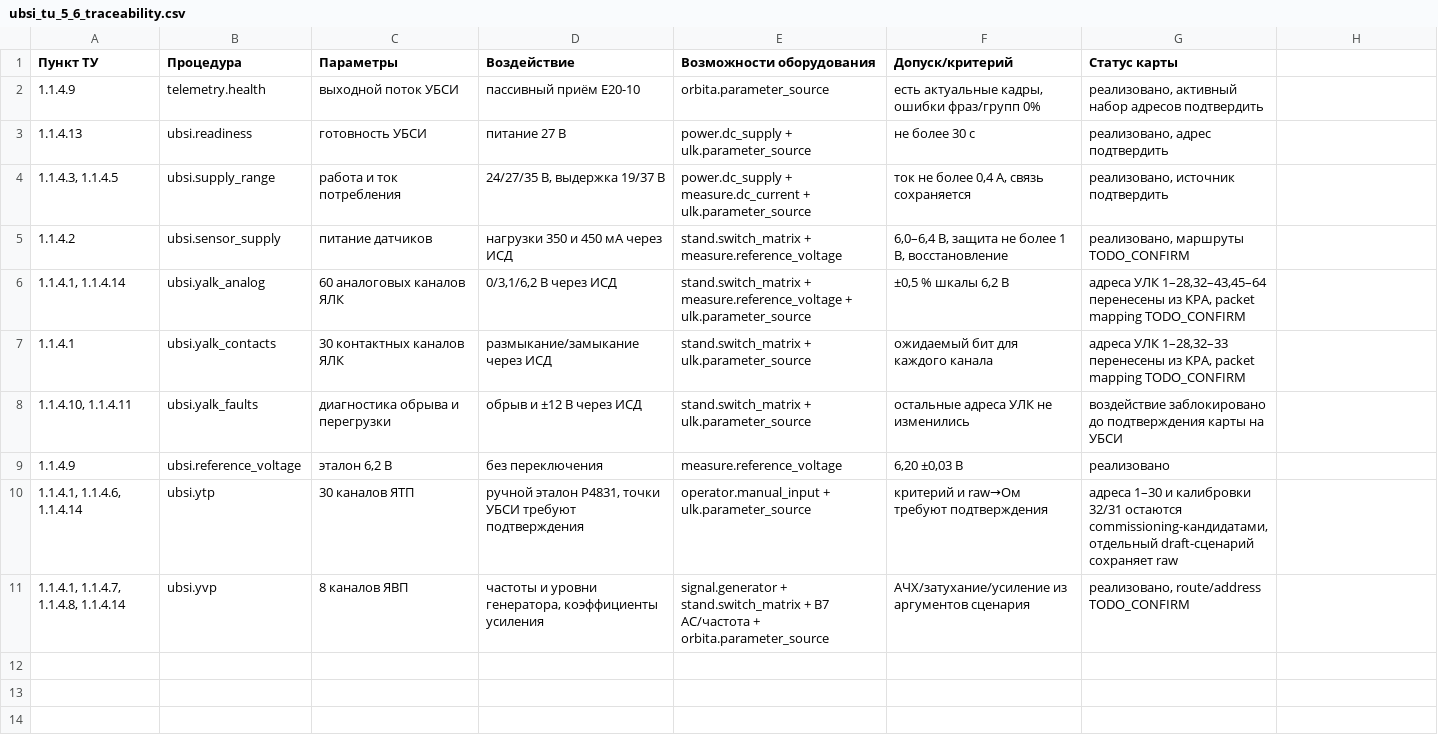
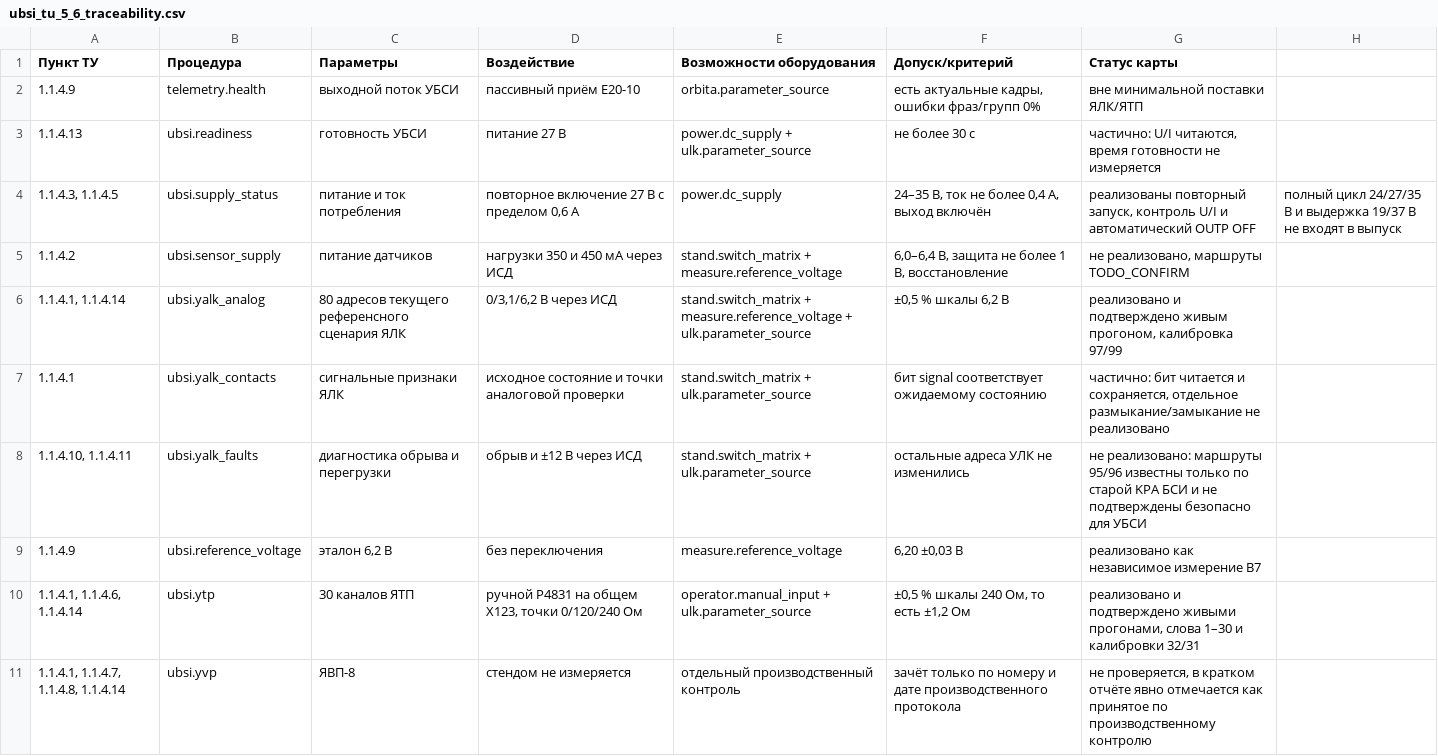
Before and after one commit to Anatolichka2202/KPA-YALK_MODULE, a CSV file: data/scenarios/ubsi_tu_5_6_traceability.csv, drawn as a sheet.

```diff
--- a/data/scenarios/ubsi_tu_5_6_traceability.csv
+++ b/data/scenarios/ubsi_tu_5_6_traceability.csv
@@ -1,11 +1,11 @@
 Пункт ТУ;Процедура;Параметры;Воздействие;Возможности оборудования;Допуск/критерий;Статус карты
-1.1.4.9;telemetry.health;выходной поток УБСИ;пассивный приём E20-10;orbita.parameter_source;есть актуальные кадры, ошибки фраз/групп 0%;реализовано, активный набор адресов подтвердить
-1.1.4.13;ubsi.readiness;готовность УБСИ;питание 27 В;power.dc_supply + ulk.parameter_source;не более 30 с;реализовано, адрес подтвердить
-1.1.4.3, 1.1.4.5;ubsi.supply_range;работа и ток потребления;24/27/35 В, выдержка 19/37 В;power.dc_supply + measure.dc_current + ulk.parameter_source;ток не более 0,4 А, связь сохраняется;реализовано, источник подтвердить
-1.1.4.2;ubsi.sensor_supply;питание датчиков;нагрузки 350 и 450 мА через ИСД;stand.switch_matrix + measure.reference_voltage;6,0–6,4 В, защита не более 1 В, восстановление;реализовано, маршруты TODO_CONFIRM
-1.1.4.1, 1.1.4.14;ubsi.yalk_analog;60 аналоговых каналов ЯЛК;0/3,1/6,2 В через ИСД;stand.switch_matrix + measure.reference_voltage + ulk.parameter_source;±0,5 % шкалы 6,2 В;адреса УЛК 1–28,32–43,45–64 перенесены из KPA, packet mapping TODO_CONFIRM
-1.1.4.1;ubsi.yalk_contacts;30 контактных каналов ЯЛК;размыкание/замыкание через ИСД;stand.switch_matrix + ulk.parameter_source;ожидаемый бит для каждого канала;адреса УЛК 1–28,32–33 перенесены из KPA, packet mapping TODO_CONFIRM
-1.1.4.10, 1.1.4.11;ubsi.yalk_faults;диагностика обрыва и перегрузки;обрыв и ±12 В через ИСД;stand.switch_matrix + ulk.parameter_source;остальные адреса УЛК не изменились;воздействие заблокировано до подтверждения карты на УБСИ
-1.1.4.9;ubsi.reference_voltage;эталон 6,2 В;без переключения;measure.reference_voltage;6,20 ±0,03 В;реализовано
-1.1.4.1, 1.1.4.6, 1.1.4.14;ubsi.ytp;30 каналов ЯТП;ручной эталон Р4831, точки УБСИ требуют подтверждения;operator.manual_input + ulk.parameter_source;критерий и raw→Ом требуют подтверждения;адреса 1–30 и калибровки 32/31 остаются commissioning-кандидатами, отдельный draft-сценарий сохраняет raw
-1.1.4.1, 1.1.4.7, 1.1.4.8, 1.1.4.14;ubsi.yvp;8 каналов ЯВП;частоты и уровни генератора, коэффициенты усиления;signal.generator + stand.switch_matrix + В7 AC/частота + orbita.parameter_source;АЧХ/затухание/усиление из аргументов сценария;реализовано, route/address TODO_CONFIRM
+1.1.4.9;telemetry.health;выходной поток УБСИ;пассивный приём E20-10;orbita.parameter_source;есть актуальные кадры, ошибки фраз/групп 0%;вне минимальной поставки ЯЛК/ЯТП
+1.1.4.13;ubsi.readiness;готовность УБСИ;питание 27 В;power.dc_supply + ulk.parameter_source;не более 30 с;частично: U/I читаются, время готовности не измеряется
+1.1.4.3, 1.1.4.5;ubsi.supply_status;питание и ток потребления;повторное включение 27 В с пределом 0,6 А;power.dc_supply;24–35 В, ток не более 0,4 А, выход включён;реализованы повторный запуск, контроль U/I и автоматический OUTP OFF; полный цикл 24/27/35 В и выдержка 19/37 В не входят в выпуск
+1.1.4.2;ubsi.sensor_supply;питание датчиков;нагрузки 350 и 450 мА через ИСД;stand.switch_matrix + measure.reference_voltage;6,0–6,4 В, защита не более 1 В, восстановление;не реализовано, маршруты TODO_CONFIRM
+1.1.4.1, 1.1.4.14;ubsi.yalk_analog;80 адресов текущего референсного сценария ЯЛК;0/3,1/6,2 В через ИСД;stand.switch_matrix + measure.reference_voltage + ulk.parameter_source;±0,5 % шкалы 6,2 В;реализовано и подтверждено живым прогоном, калибровка 97/99
+1.1.4.1;ubsi.yalk_contacts;сигнальные признаки ЯЛК;исходное состояние и точки аналоговой проверки;stand.switch_matrix + ulk.parameter_source;бит signal соответствует ожидаемому состоянию;частично: бит читается и сохраняется, отдельное размыкание/замыкание не реализовано
+1.1.4.10, 1.1.4.11;ubsi.yalk_faults;диагностика обрыва и перегрузки;обрыв и ±12 В через ИСД;stand.switch_matrix + ulk.parameter_source;остальные адреса УЛК не изменились;не реализовано: маршруты 95/96 известны только по старой KPA БСИ и не подтверждены безопасно для УБСИ
+1.1.4.9;ubsi.reference_voltage;эталон 6,2 В;без переключения;measure.reference_voltage;6,20 ±0,03 В;реализовано как независимое измерение В7
+1.1.4.1, 1.1.4.6, 1.1.4.14;ubsi.ytp;30 каналов ЯТП;ручной Р4831 на общем X123, точки 0/120/240 Ом;operator.manual_input + ulk.parameter_source;±0,5 % шкалы 240 Ом, то есть ±1,2 Ом;реализовано и подтверждено живыми прогонами, слова 1–30 и калибровки 32/31
+1.1.4.1, 1.1.4.7, 1.1.4.8, 1.1.4.14;ubsi.yvp;ЯВП-8;стендом не измеряется;отдельный производственный контроль;зачёт только по номеру и дате производственного протокола;не проверяется, в кратком отчёте явно отмечается как принятое по производственному контролю
```
Also changed, not shown: 27 other files.
